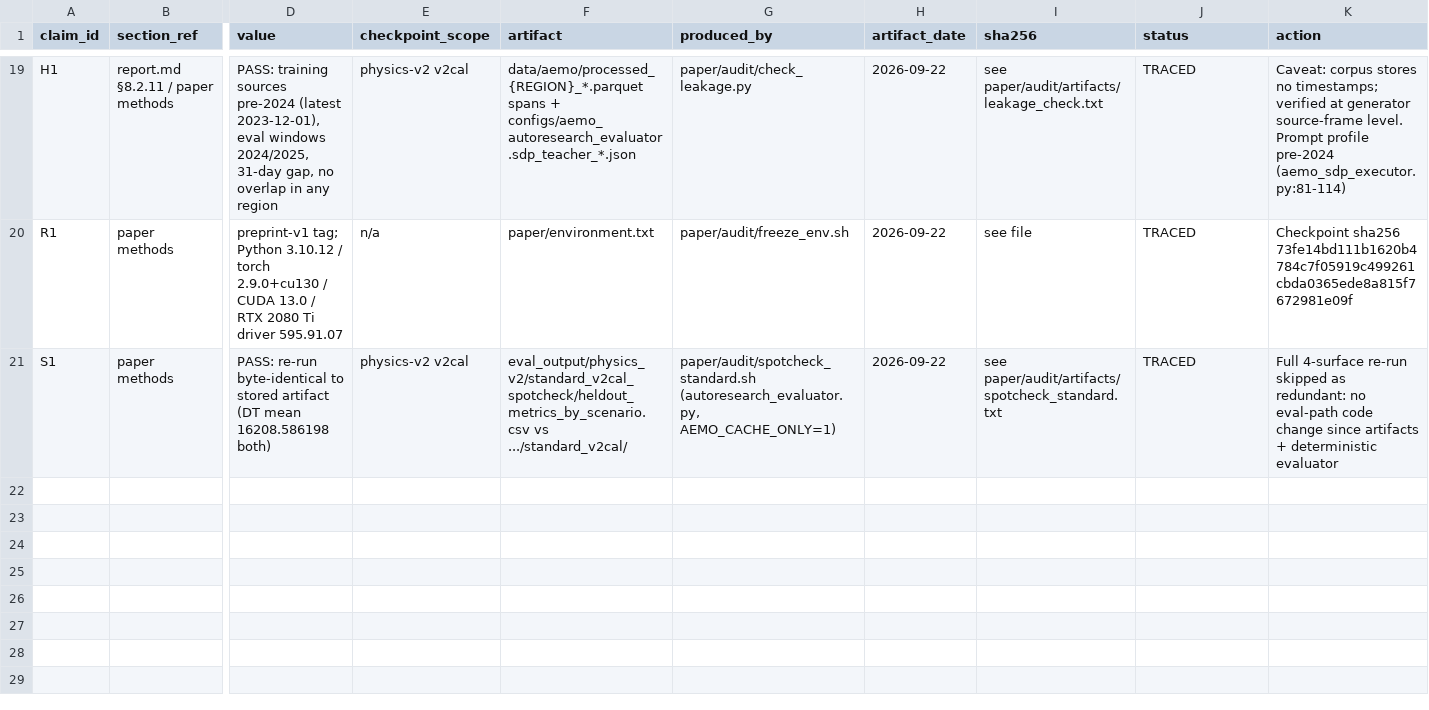
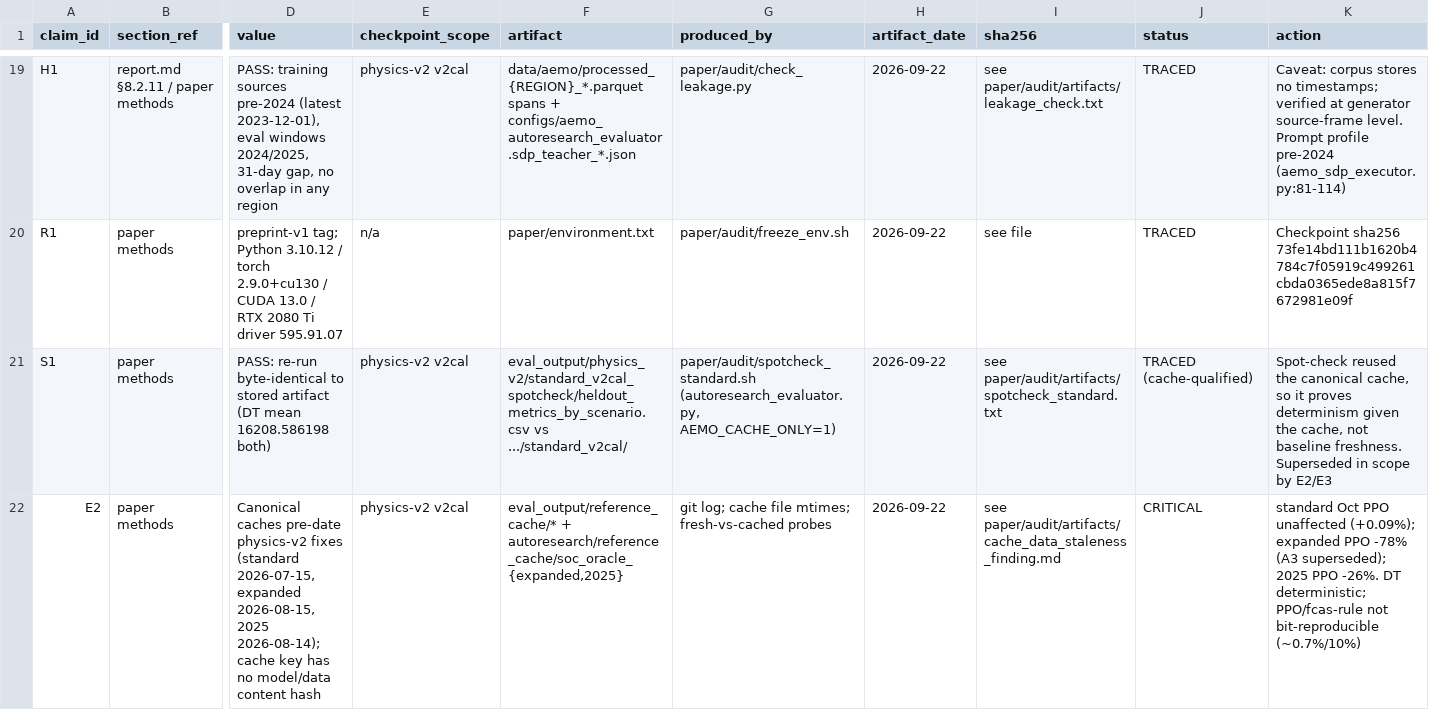
Before and after one commit to mrvictoru/energydecision, a TSV file: paper/audit/provenance.tsv, drawn as a sheet; only a part is shown, gaps mark what is left out; rows hold the shown columns only; the diff covers the shown part only; the diff names each change by its address in the sheet, - before the commit and + after, or states it on an @@ line.

Commit message:
audit(phase1): extend identity surfaces to n=30/12/30/6; find stale-cache hazard
Small-n fix (fresh, frozen release):
- standard 5 -> 30 (5 regions x 6 periods 2024), dispatch 6 -> 12 (SA1 full year),
  expanded 27 -> 30 (+TAS1 Jul/Sep/Nov), 2025 OOD re-run fresh at n=6
- all four paired-difference 95% CIs now exclude zero:
  standard 3.84x (p=2.3e-6), dispatch 1.80x (p=0.027), expanded 6.70x (p=3.7e-9),
  2025 6.39x (p=0.031)
- significance: paper/audit/artifacts/stagec_v2cal_extended_significance.json

Critical finding: reference caches persisted across physics/data changes (keys omit
model/data content hashes). Canonical expanded PPO baseline is stale (nsw1_may
$361k -> $1.8k; mean -78%) so A3 is superseded; standard Oct unaffected (+0.09%);
2025 PPO -26%. DT is deterministic; PPO/fcas-rule are not bit-reproducible on long
episodes (~0.7%/10%). Full write-up in artifacts/cache_data_staleness_finding.md.

Provenance rows E2 (staleness) and E3 (extended surfaces); S1 corrected.

```diff
--- a/paper/audit/provenance.tsv
+++ b/paper/audit/provenance.tsv
-J21 (status): TRACED
+J21 (status): TRACED (cache-qualified)
-K21 (action): Full 4-surface re-run skipped as redundant: no eval-path code change since artifacts + deterministic evaluator
+K21 (action): Spot-check reused the canonical cache, so it proves determinism given the cache, not baseline freshness. Superseded in scope by E2/E3
+row 22: E2 | paper methods | Canonical caches pre-date physics-v2 fixes (standard 2026-07-15, expanded 2026-08-15, 2025 2026-08-14); cache key has no model/data content hash | physics-v2 v2cal | eval_output/reference_cache/* + autoresearch/reference_cache/soc_oracle_{expanded,2025} | git log; cache file mtimes; fresh-vs-cached probes | 2026-09-22 | see paper/audit/artifacts/cache_data_staleness_finding.md | CRITICAL | standard Oct PPO unaffected (+0.09%); expanded PPO -78% (A3 superseded); 2025 PPO -26%. DT deterministic; PPO/fcas-rule not bit-reproducible (~0.7%/10%)
```
Also changed, not shown: 1 added row elsewhere in this file, 17 other files.
